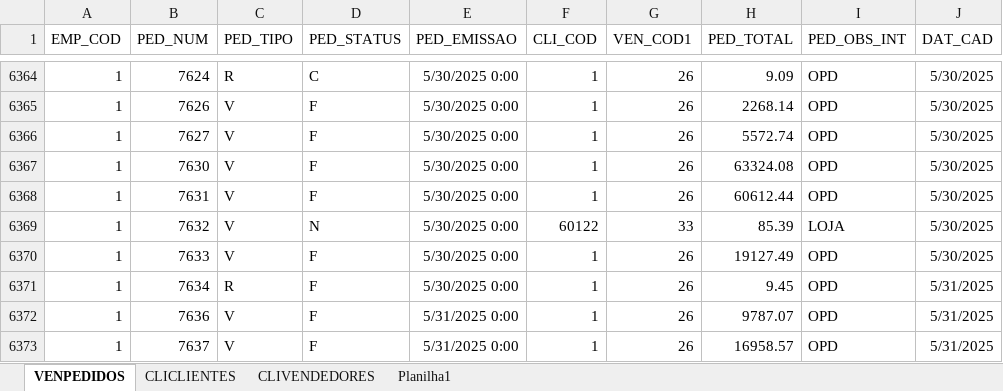
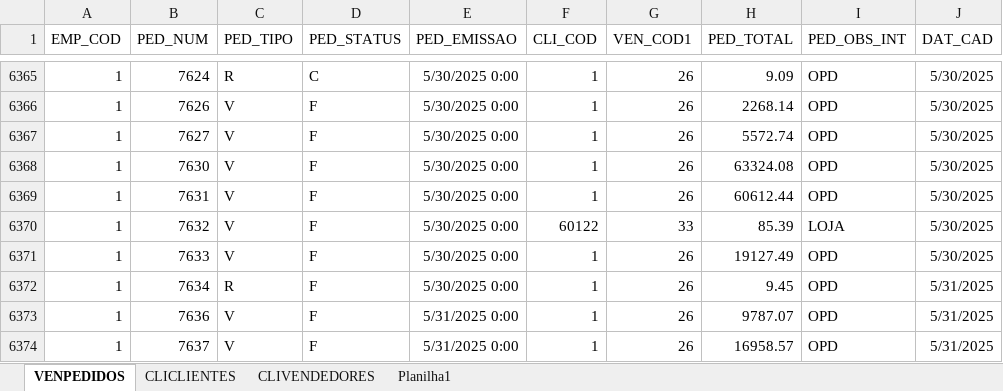
Before and after one commit to jgu1lherme/crmalternativa_metas, an Excel workbook: resources/vendas.xlsx, sheet VENPEDIDOS, drawn as a sheet; only a part is shown, gaps mark what is left out; values as stored, in another font and other column widths than the file's, no borders; table styles not drawn; addresses are those after the commit; the diff covers the shown part only; the diff names each change by its address in the sheet, - before the commit and + after, or states it on an @@ line.

```diff
--- a/resources/vendas.xlsx (sheet VENPEDIDOS)
+++ b/resources/vendas.xlsx (sheet VENPEDIDOS)
-D6370 (PED_STATUS): N
+D6370 (PED_STATUS): F
```
Also changed, not shown: 21 added rows and 15 edited cells elsewhere in this sheet.
